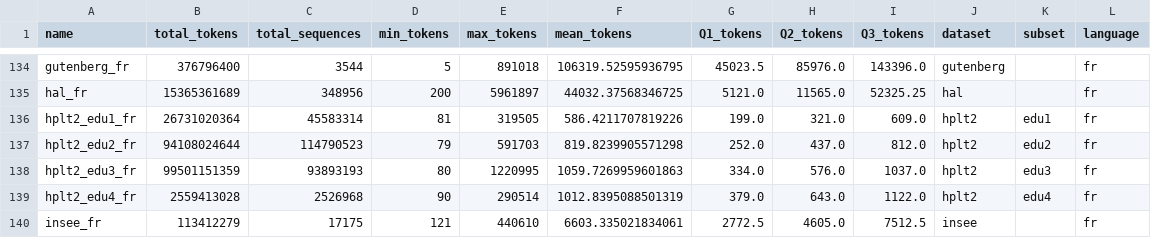
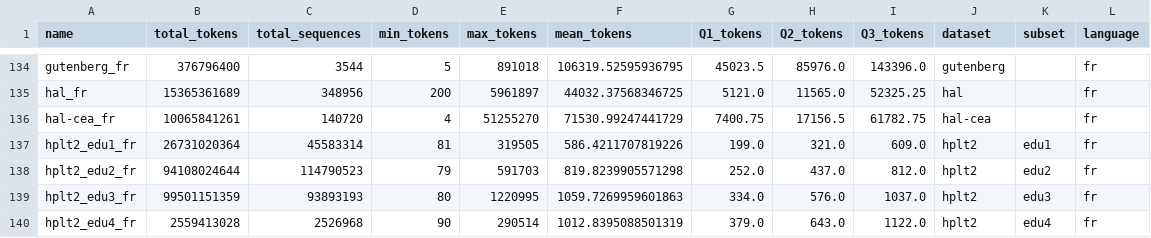
Before and after one commit to OpenLLM-France/Luciole-Training, a CSV file: data/tokenization/run/chronicles/all_stats_merged.csv, drawn as a sheet; only a part is shown, gaps mark what is left out; the shorter side is filled out with more unchanged rows.

```diff
--- a/data/tokenization/run/chronicles/all_stats_merged.csv
+++ b/data/tokenization/run/chronicles/all_stats_merged.csv
@@ -135,2 +135,3 @@ gutenberg_fr,376796400,3544,5,891018,106319.52595936795,45023.5,85976.0,143396.0
 hal_fr,15365361689,348956,200,5961897,44032.37568346725,5121.0,11565.0,52325.25,hal,,fr
+hal-cea_fr,10065841261,140720,4,51255270,71530.99247441729,7400.75,17156.5,61782.75,hal-cea,,fr
 hplt2_edu1_fr,26731020364,45583314,81,319505,586.4211707819226,199.0,321.0,609.0,hplt2,edu1,fr
```
Also changed, not shown: 1 other file.
